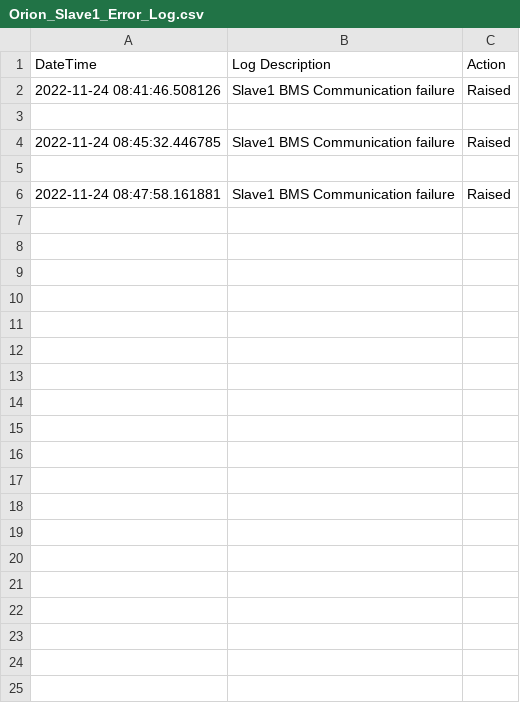
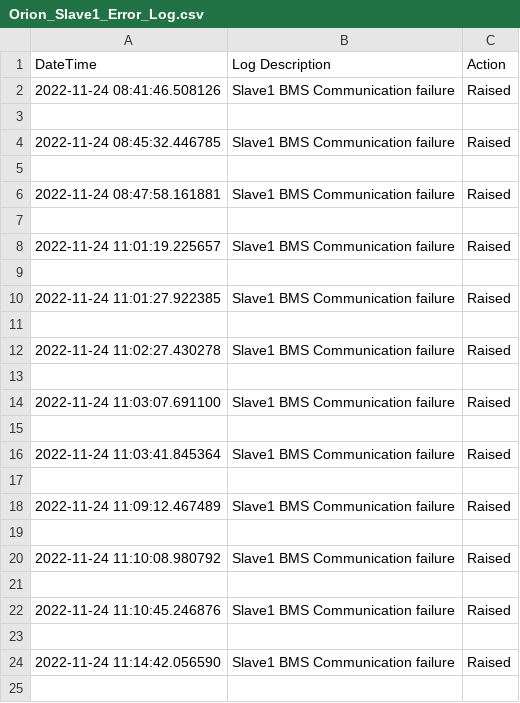
Before and after one commit to Emile-nel/Orion-parallel-viewer, a CSV file: orion_reader/error_logs/Orion_Slave1_Error_Log.csv, drawn as a sheet; only a part is shown; the diff covers the shown part only.

```diff
--- a/orion_reader/error_logs/Orion_Slave1_Error_Log.csv
+++ b/orion_reader/error_logs/Orion_Slave1_Error_Log.csv
@@ -6 +6,20 @@ DateTime,Log Description,Action
 2022-11-24 08:47:58.161881,Slave1 BMS Communication failure,Raised
+
+2022-11-24 11:01:19.225657,Slave1 BMS Communication failure,Raised
+
+2022-11-24 11:01:27.922385,Slave1 BMS Communication failure,Raised
+
+2022-11-24 11:02:27.430278,Slave1 BMS Communication failure,Raised
+
+2022-11-24 11:03:07.691100,Slave1 BMS Communication failure,Raised
+
+2022-11-24 11:03:41.845364,Slave1 BMS Communication failure,Raised
+
+2022-11-24 11:09:12.467489,Slave1 BMS Communication failure,Raised
+
+2022-11-24 11:10:08.980792,Slave1 BMS Communication failure,Raised
+
+2022-11-24 11:10:45.246876,Slave1 BMS Communication failure,Raised
+
+2022-11-24 11:14:42.056590,Slave1 BMS Communication failure,Raised
+
```
Also changed, not shown: 31 added rows elsewhere in this file, orion_reader/error_logs/Orion_Master_Error_Log.csv, orion_reader/error_logs/Orion_Slave2_Error_Log.csv, 7 other files.
